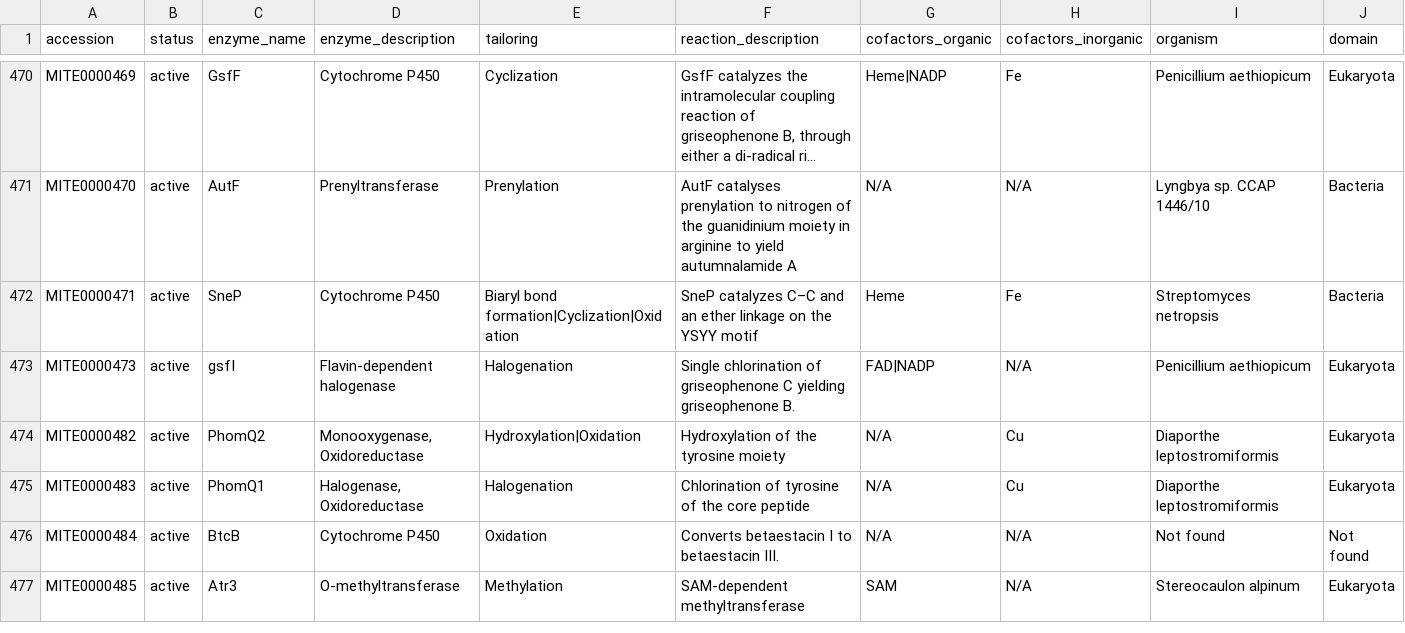
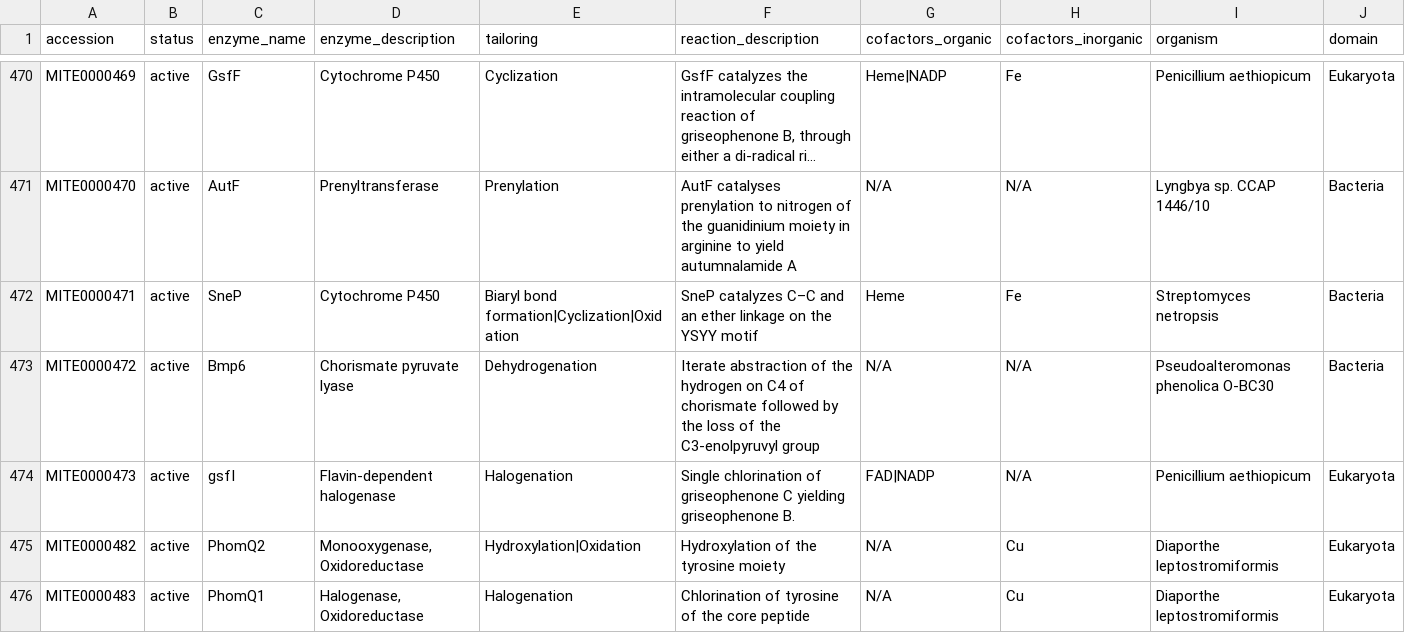
Before and after one commit to mite-standard/mite_data, a CSV file: mite_data/metadata/summary.csv, drawn as a sheet; only a part is shown, gaps mark what is left out; the shorter side is filled out with more unchanged rows; long unchanged cells end in …; rows hold the shown columns only; the diff names each change by its address in the sheet, - before the commit and + after, or states it on an @@ line.

```diff
--- a/mite_data/metadata/summary.csv
+++ b/mite_data/metadata/summary.csv
+row 473: MITE0000472 | active | Bmp6 | Chorismate pyruvate lyase | Dehydrogenation | Iterate abstraction of the hydrogen on C4 of chorismate followed by the loss of the C3-enolpyruvyl group | N/A | N/A | Pseudoalteromonas phenolica O-BC30 | Bacteria
```
Also changed, not shown: mite_data/metadata/dump_smarts.csv, mite_data/metadata/dump_smiles.csv, 5 other files.
